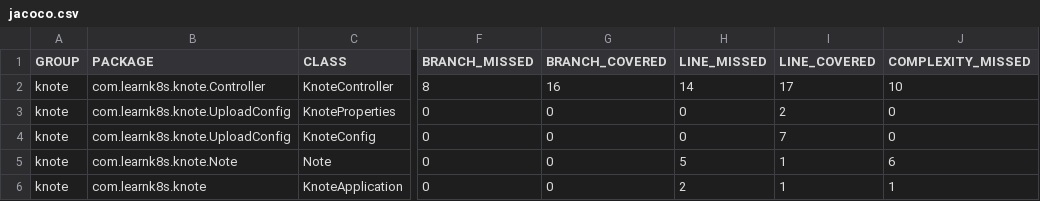
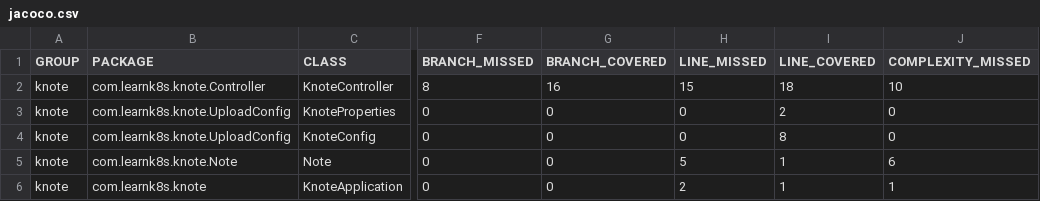
Before and after one commit to akshatjain04/knote-java, a CSV file: Roost-reports/java-unit-knote-java/1754428092/04-05/coverageReport/jacoco.csv, drawn as a sheet; only a part is shown, gaps mark what is left out; the diff names each change by its address in the sheet, - before the commit and + after, or states it on an @@ line.

Commit message:
Test reports generated by RoostGPT
Using AI Model roostgpt-4-32k, for user feedback: Remove all compilation errors

```diff
--- a/Roost-reports/java-unit-knote-java/1754428092/04-05/coverageReport/jacoco.csv
+++ b/Roost-reports/java-unit-knote-java/1754428092/04-05/coverageReport/jacoco.csv
-H2 (LINE_MISSED): 14
+H2 (LINE_MISSED): 15
-I2 (LINE_COVERED): 17
+I2 (LINE_COVERED): 18
-I4 (LINE_COVERED): 7
+I4 (LINE_COVERED): 8
```
Also changed, not shown: 18 other files.
